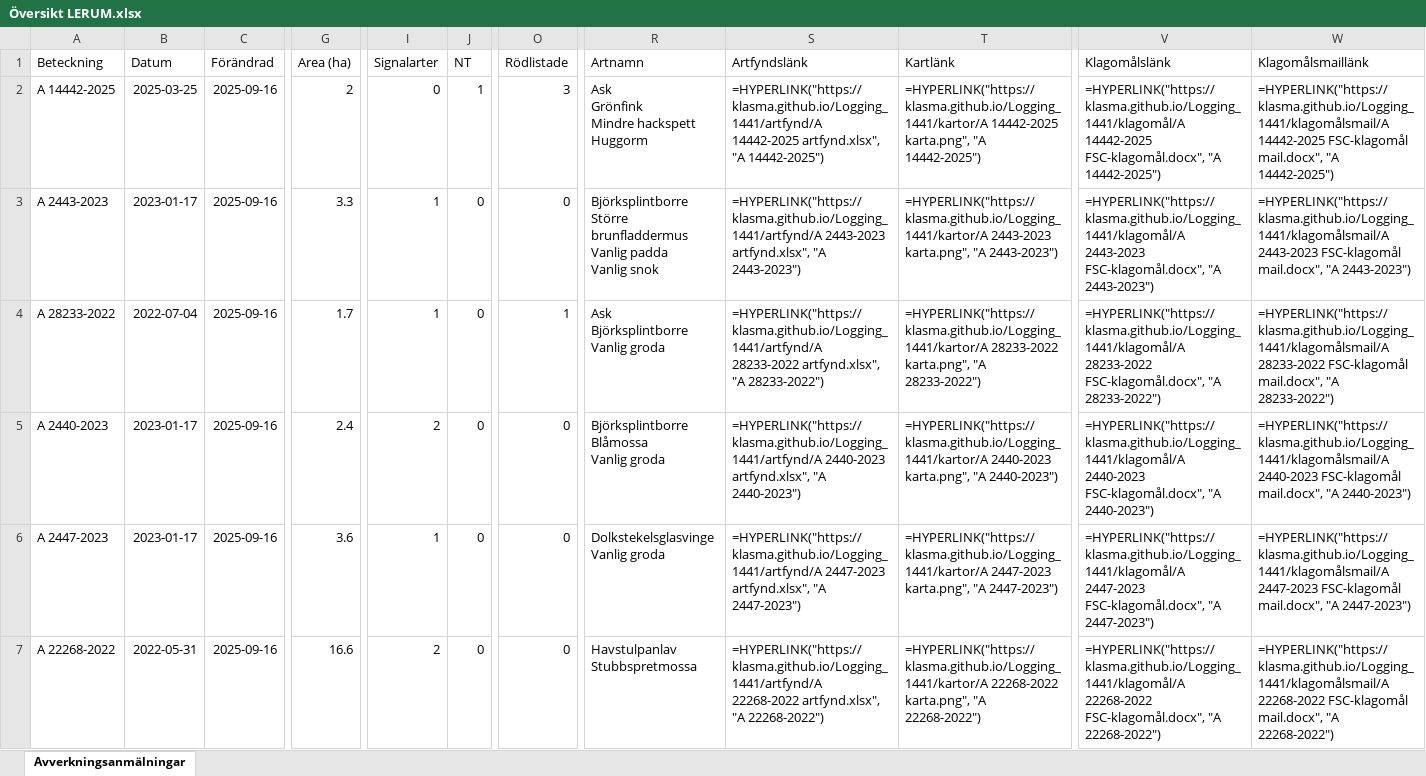
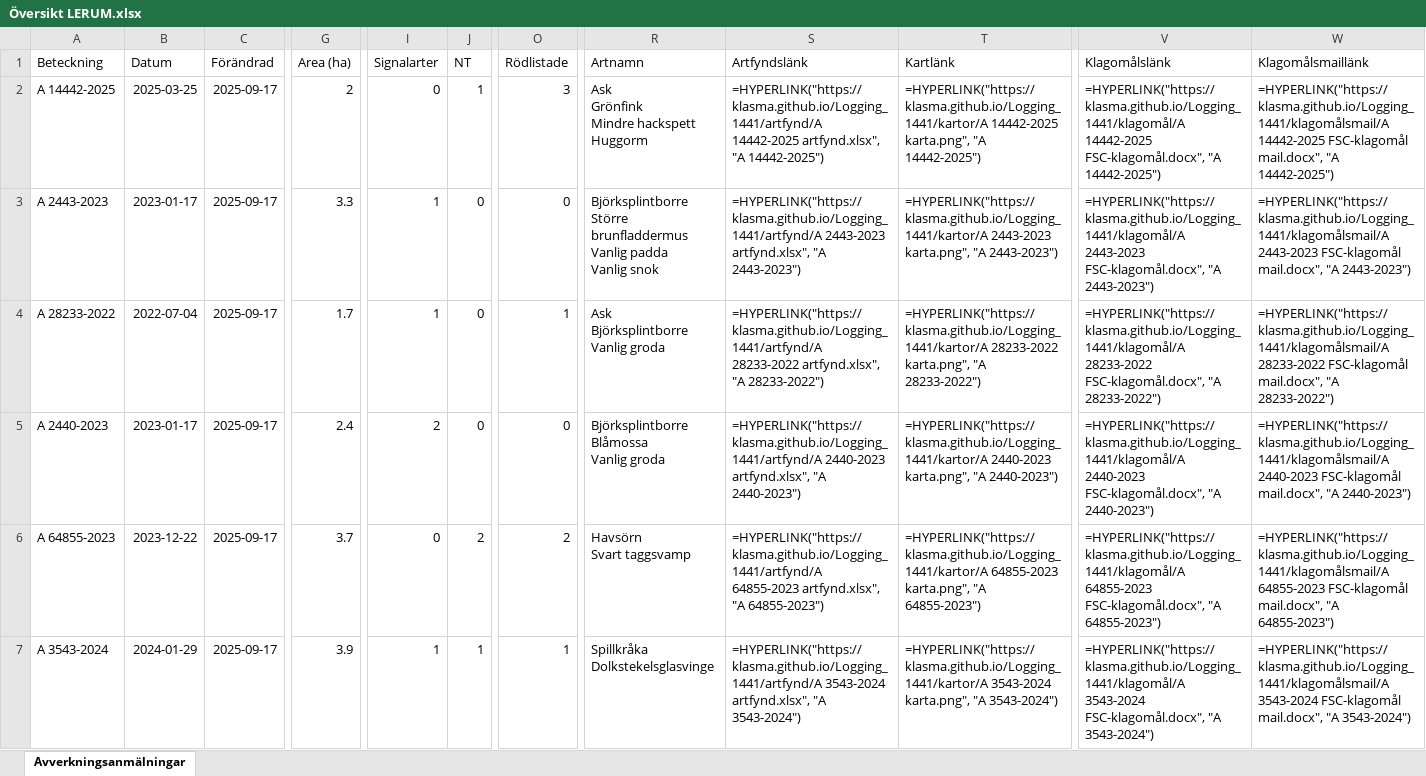
Before and after one commit to klasma/Logging_1441, an Excel workbook: Översikt LERUM.xlsx, sheet Avverkningsanmälningar, drawn as a sheet; only a part is shown, gaps mark what is left out; values as stored, in another font and other column widths than the file's, no borders; formulas without a stored value are shown as written; ↵ is a line break in a cell; the diff covers the shown part only; the diff names each change by its address in the sheet, - before the commit and + after, or states it on an @@ line.

```diff
--- a/Översikt LERUM.xlsx (sheet Avverkningsanmälningar)
+++ b/Översikt LERUM.xlsx (sheet Avverkningsanmälningar)
-C2:C7 (Förändrad): 2025-09-16
+C2:C7 (Förändrad): 2025-09-17
-A6 (Beteckning): A 2447-2023
+A6 (Beteckning): A 64855-2023
-B6 (Datum): 2023-01-17
+B6 (Datum): 2023-12-22
-G6 (Area (ha)): 3.6
+G6 (Area (ha)): 3.7
-I6 (Signalarter): 1
+I6 (Signalarter): 0
-J6 (NT): 0
+J6 (NT): 2
-O6 (Rödlistade): 0
+O6 (Rödlistade): 2
-R6 (Artnamn): Dolkstekelsglasvinge ↵ Vanlig groda
+R6 (Artnamn): Havsörn ↵ Svart taggsvamp
-S6 (Artfyndslänk): =HYPERLINK("https://klasma.github.io/Logging_1441/artfynd/A 2447-2023 artfynd.xlsx", "A 2447-2023")
+S6 (Artfyndslänk): =HYPERLINK("https://klasma.github.io/Logging_1441/artfynd/A 64855-2023 artfynd.xlsx", "A 64855-2023")
-T6 (Kartlänk): =HYPERLINK("https://klasma.github.io/Logging_1441/kartor/A 2447-2023 karta.png", "A 2447-2023")
+T6 (Kartlänk): =HYPERLINK("https://klasma.github.io/Logging_1441/kartor/A 64855-2023 karta.png", "A 64855-2023")
-V6 (Klagomålslänk): =HYPERLINK("https://klasma.github.io/Logging_1441/klagomål/A 2447-2023 FSC-klagomål.docx", "A 2447-2023")
+V6 (Klagomålslänk): =HYPERLINK("https://klasma.github.io/Logging_1441/klagomål/A 64855-2023 FSC-klagomål.docx", "A 64855-2023")
-W6 (Klagomålsmaillänk): =HYPERLINK("https://klasma.github.io/Logging_1441/klagomålsmail/A 2447-2023 FSC-klagomål mail.docx", "A 2447-2023")
+W6 (Klagomålsmaillänk): =HYPERLINK("https://klasma.github.io/Logging_1441/klagomålsmail/A 64855-2023 FSC-klagomål mail.docx", "A 64855-2023")
-A7 (Beteckning): A 22268-2022
+A7 (Beteckning): A 3543-2024
-B7 (Datum): 2022-05-31
+B7 (Datum): 2024-01-29
-G7 (Area (ha)): 16.6
+G7 (Area (ha)): 3.9
-I7 (Signalarter): 2
+I7 (Signalarter): 1
-J7 (NT): 0
+J7 (NT): 1
-O7 (Rödlistade): 0
+O7 (Rödlistade): 1
-R7 (Artnamn): Havstulpanlav ↵ Stubbspretmossa
+R7 (Artnamn): Spillkråka ↵ Dolkstekelsglasvinge
-S7 (Artfyndslänk): =HYPERLINK("https://klasma.github.io/Logging_1441/artfynd/A 22268-2022 artfynd.xlsx", "A 22268-2022")
+S7 (Artfyndslänk): =HYPERLINK("https://klasma.github.io/Logging_1441/artfynd/A 3543-2024 artfynd.xlsx", "A 3543-2024")
-T7 (Kartlänk): =HYPERLINK("https://klasma.github.io/Logging_1441/kartor/A 22268-2022 karta.png", "A 22268-2022")
+T7 (Kartlänk): =HYPERLINK("https://klasma.github.io/Logging_1441/kartor/A 3543-2024 karta.png", "A 3543-2024")
-V7 (Klagomålslänk): =HYPERLINK("https://klasma.github.io/Logging_1441/klagomål/A 22268-2022 FSC-klagomål.docx", "A 22268-2022")
+V7 (Klagomålslänk): =HYPERLINK("https://klasma.github.io/Logging_1441/klagomål/A 3543-2024 FSC-klagomål.docx", "A 3543-2024")
-W7 (Klagomålsmaillänk): =HYPERLINK("https://klasma.github.io/Logging_1441/klagomålsmail/A 22268-2022 FSC-klagomål mail.docx", "A 22268-2022")
+W7 (Klagomålsmaillänk): =HYPERLINK("https://klasma.github.io/Logging_1441/klagomålsmail/A 3543-2024 FSC-klagomål mail.docx", "A 3543-2024")
```
Also changed, not shown: 390 edited cells elsewhere in this sheet, artfynd/A 14442-2025 artfynd.xlsx, artfynd/A 2438-2023 artfynd.xlsx, 53 other files.
